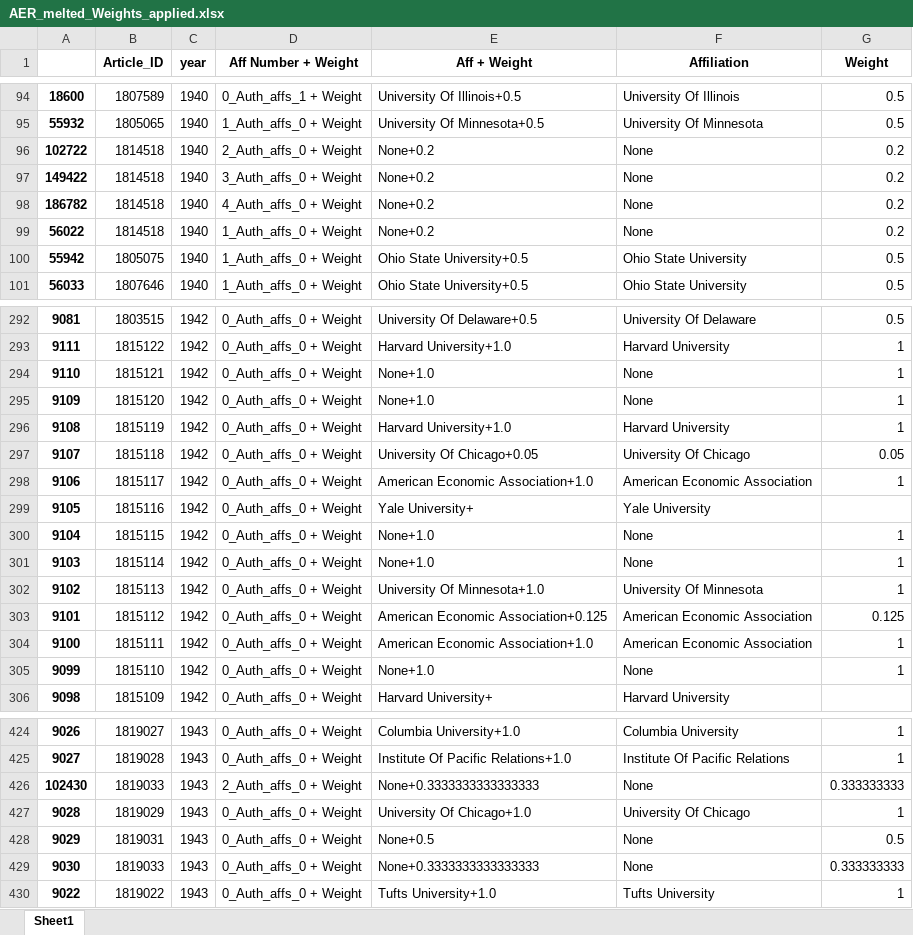
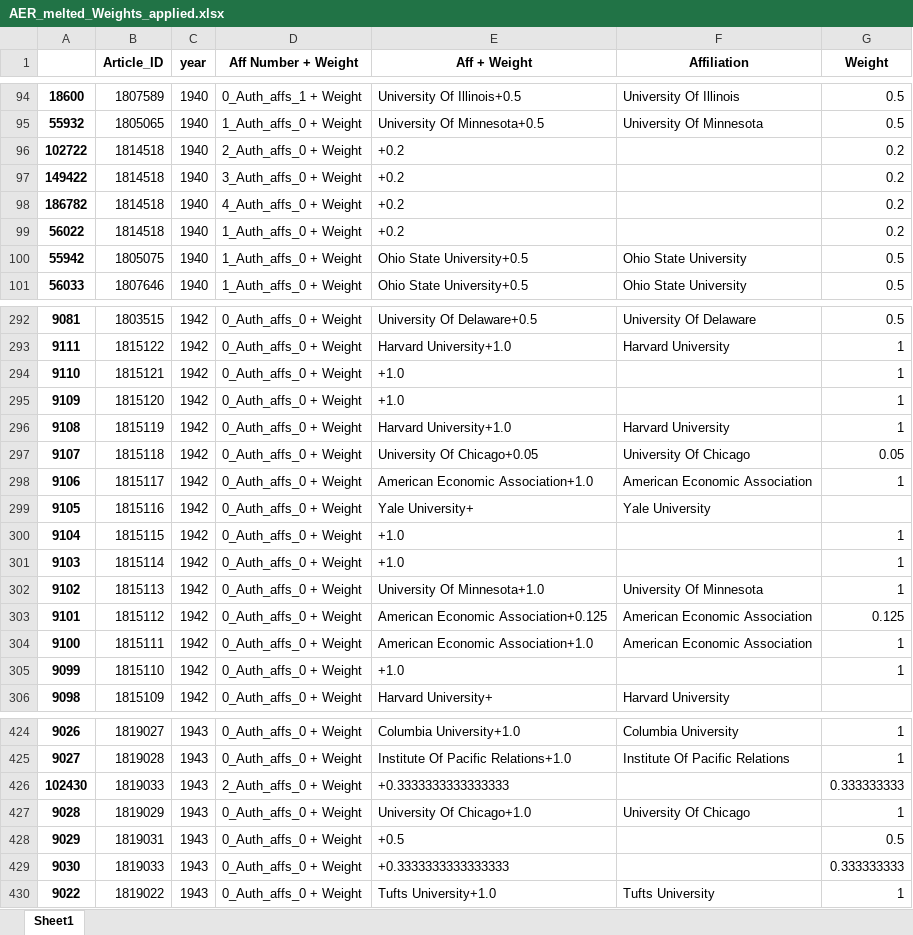
Before and after one commit to Matt970204/Affiliations_V2, an Excel workbook: 6. Results/6.A. Data created in 6./6.2/AER_melted_Weights_applied.xlsx, sheet Sheet1, drawn as a sheet; only a part is shown, gaps mark what is left out; values as stored, in another font and other column widths than the file's, no borders; the diff covers the shown part only; the diff names each change by its address in the sheet, - before the commit and + after, or states it on an @@ line.

```diff
--- a/6. Results/6.A. Data created in 6./6.2/AER_melted_Weights_applied.xlsx (sheet Sheet1)
+++ b/6. Results/6.A. Data created in 6./6.2/AER_melted_Weights_applied.xlsx (sheet Sheet1)
-E96:E99 (Aff + Weight): None+0.2
+E96:E99 (Aff + Weight): +0.2
-F96:F99 (Affiliation): None
+F96:F99 (Affiliation): (empty)
-E294:E295 (Aff + Weight): None+1.0
+E294:E295 (Aff + Weight): +1.0
-F294:F295 (Affiliation): None
+F294:F295 (Affiliation): (empty)
-E300:E301 (Aff + Weight): None+1.0
+E300:E301 (Aff + Weight): +1.0
-F300:F301 (Affiliation): None
+F300:F301 (Affiliation): (empty)
-E305 (Aff + Weight): None+1.0
+E305 (Aff + Weight): +1.0
-F305 (Affiliation): None
+F305 (Affiliation): (empty)
-E426 (Aff + Weight): None+0.3333333333333333
+E426 (Aff + Weight): +0.3333333333333333
-F426 (Affiliation): None
+F426 (Affiliation): (empty)
-E428 (Aff + Weight): None+0.5
+E428 (Aff + Weight): +0.5
-F428:F429 (Affiliation): None
+F428:F429 (Affiliation): (empty)
-E429 (Aff + Weight): None+0.3333333333333333
+E429 (Aff + Weight): +0.3333333333333333
```
Also changed, not shown: 170 edited cells elsewhere in this sheet, 6. Results/6.A. Data created in 6./6.2/ECTA_Weights_applied.xlsx, 6. Results/6.A. Data created in 6./6.2/ECTA_melted_Weights_applied.xlsx, 54 other files.
